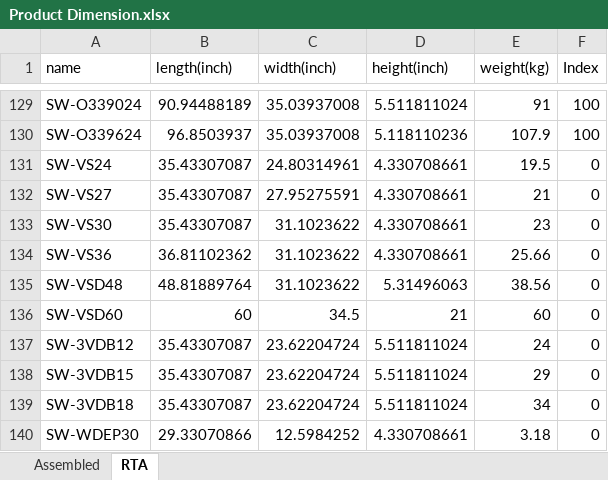
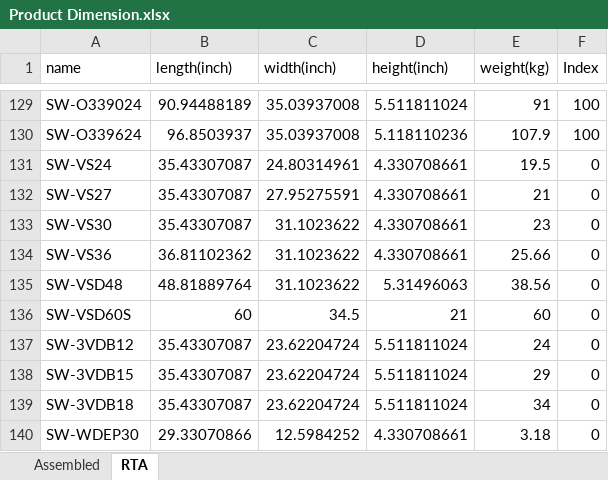
Before and after one commit to chengchew0204/sunique-freight-quote-automation, an Excel workbook: backend/data/Product Dimension.xlsx, sheet RTA, drawn as a sheet; only a part is shown, gaps mark what is left out; values as stored, in another font and other column widths than the file's, no borders; the diff names each change by its address in the sheet, - before the commit and + after, or states it on an @@ line.

Commit message:
Update Product Dimension.xlsx with latest product data

```diff
--- a/backend/data/Product Dimension.xlsx (sheet RTA)
+++ b/backend/data/Product Dimension.xlsx (sheet RTA)
-A136 (name): SW-VSD60
+A136 (name): SW-VSD60S
```
